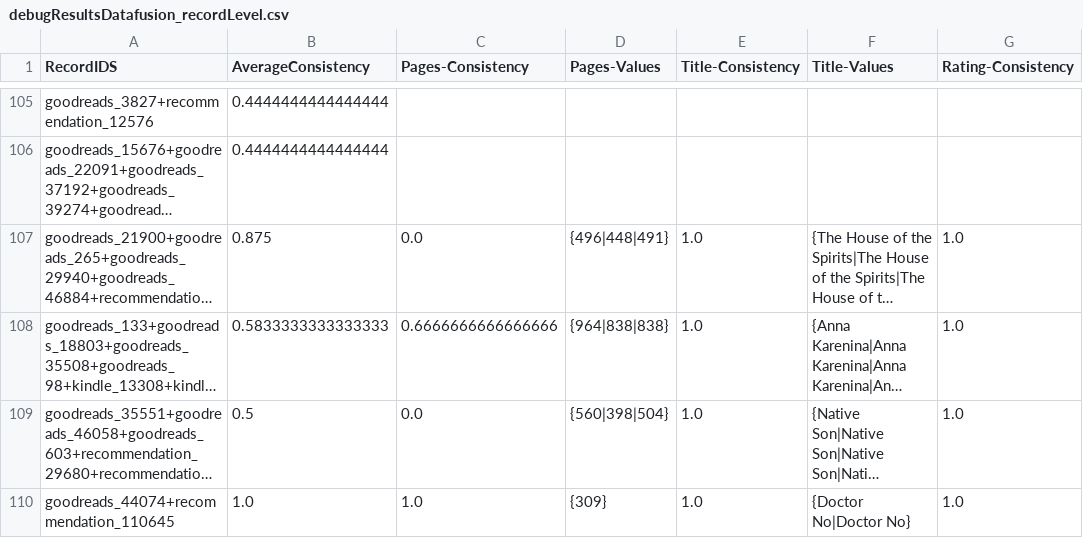
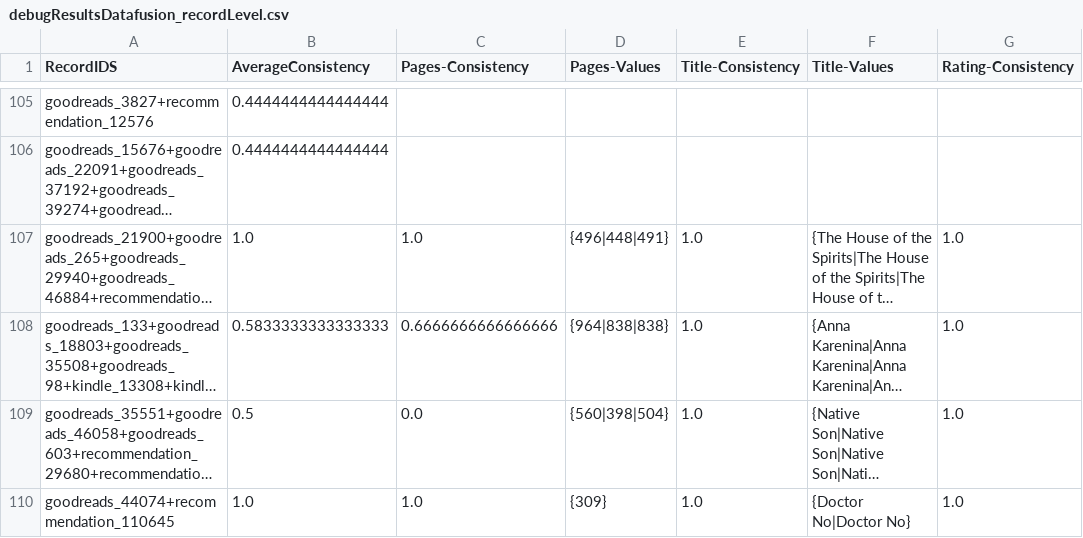
Before and after one commit to ahmed-elzamarany/Web_Data_Integration, a CSV file: IR_DF/IR_DF_Books/data/output/debugResultsDatafusion_recordLevel.csv, drawn as a sheet; only a part is shown, gaps mark what is left out; long unchanged cells end in …; the diff covers the shown part only; the diff names each change by its address in the sheet, - before the commit and + after, or states it on an @@ line.

```diff
--- a/IR_DF/IR_DF_Books/data/output/debugResultsDatafusion_recordLevel.csv
+++ b/IR_DF/IR_DF_Books/data/output/debugResultsDatafusion_recordLevel.csv
-B107 (AverageConsistency): 0.875
+B107 (AverageConsistency): 1.0
-C107 (Pages-Consistency): 0.0
+C107 (Pages-Consistency): 1.0
```
Also changed, not shown: 62 edited cells elsewhere in this file, IR_DF/IR_DF_Books/data/output/debugResultsDatafusion.csv, 3 other files.
